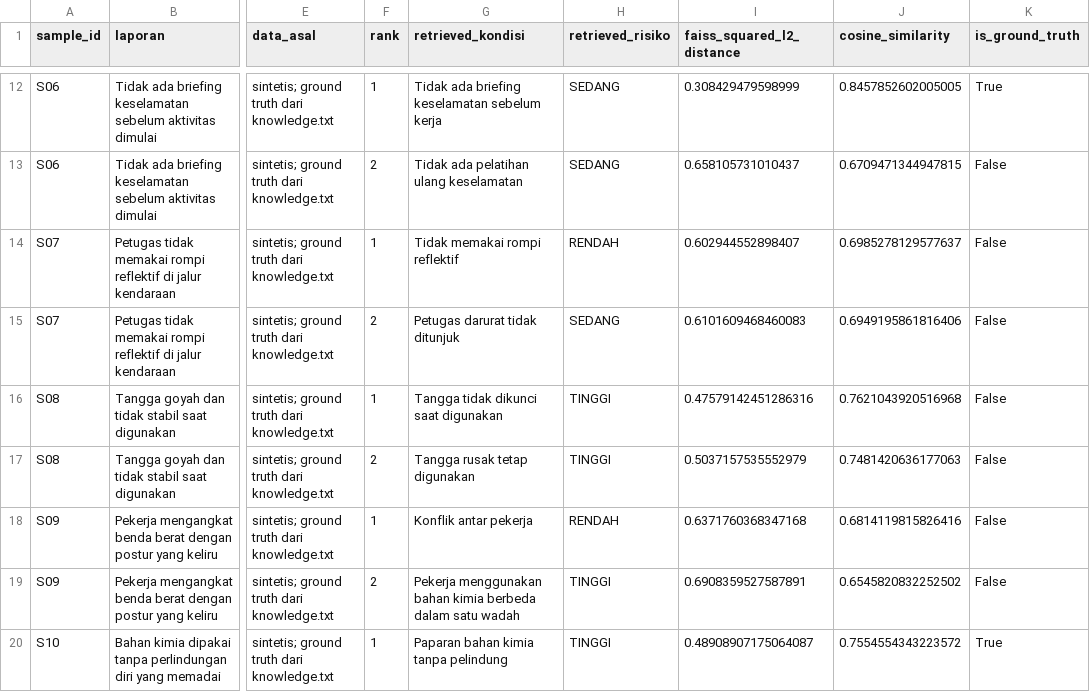
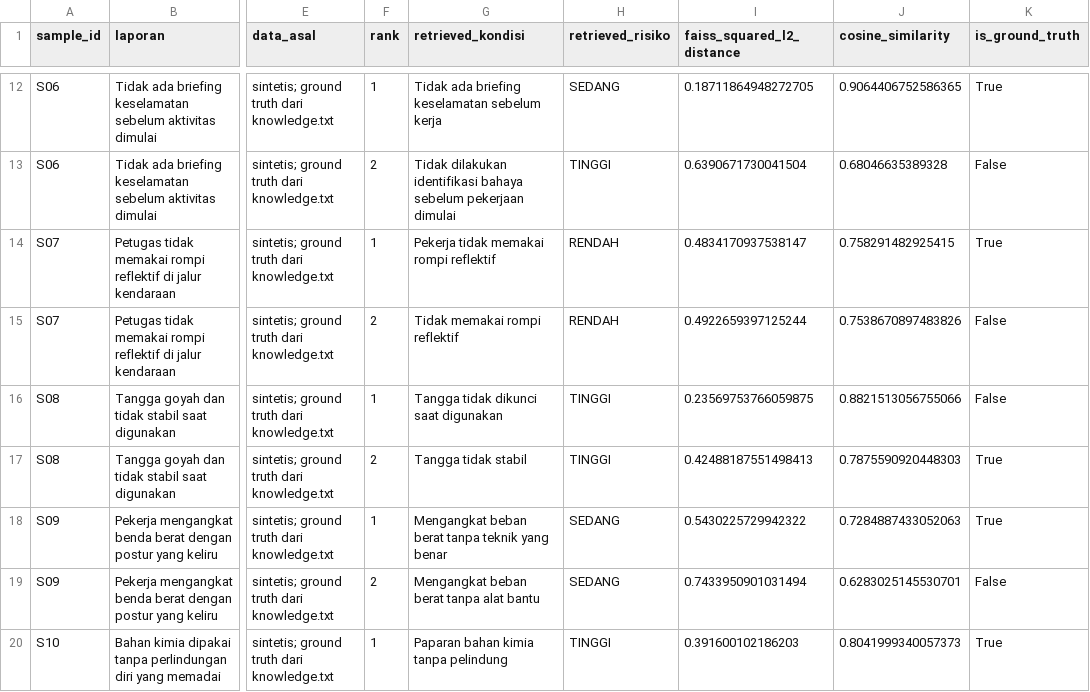
Before and after one commit to Andrino10/CAPSTONE-PROJECT-K3, a CSV file: backend/evaluation/hasil_similarity.csv, drawn as a sheet; only a part is shown, gaps mark what is left out; the diff covers the shown part only; the diff names each change by its address in the sheet, - before the commit and + after, or states it on an @@ line.

```diff
--- a/backend/evaluation/hasil_similarity.csv
+++ b/backend/evaluation/hasil_similarity.csv
-I12 (faiss_squared_l2_distance): 0.308429479598999
+I12 (faiss_squared_l2_distance): 0.18711864948272705
-J12 (cosine_similarity): 0.8457852602005005
+J12 (cosine_similarity): 0.9064406752586365
-G13 (retrieved_kondisi): Tidak ada pelatihan ulang keselamatan
+G13 (retrieved_kondisi): Tidak dilakukan identifikasi bahaya sebelum pekerjaan dimulai
-H13 (retrieved_risiko): SEDANG
+H13 (retrieved_risiko): TINGGI
-I13 (faiss_squared_l2_distance): 0.658105731010437
+I13 (faiss_squared_l2_distance): 0.6390671730041504
-J13 (cosine_similarity): 0.6709471344947815
+J13 (cosine_similarity): 0.68046635389328
-G14 (retrieved_kondisi): Tidak memakai rompi reflektif
+G14 (retrieved_kondisi): Pekerja tidak memakai rompi reflektif
-I14 (faiss_squared_l2_distance): 0.602944552898407
+I14 (faiss_squared_l2_distance): 0.4834170937538147
-J14 (cosine_similarity): 0.6985278129577637
+J14 (cosine_similarity): 0.758291482925415
-K14 (is_ground_truth): False
+K14 (is_ground_truth): True
-G15 (retrieved_kondisi): Petugas darurat tidak ditunjuk
+G15 (retrieved_kondisi): Tidak memakai rompi reflektif
-H15 (retrieved_risiko): SEDANG
+H15 (retrieved_risiko): RENDAH
-I15 (faiss_squared_l2_distance): 0.6101609468460083
+I15 (faiss_squared_l2_distance): 0.4922659397125244
-J15 (cosine_similarity): 0.6949195861816406
+J15 (cosine_similarity): 0.7538670897483826
-I16 (faiss_squared_l2_distance): 0.47579142451286316
+I16 (faiss_squared_l2_distance): 0.23569753766059875
-J16 (cosine_similarity): 0.7621043920516968
+J16 (cosine_similarity): 0.8821513056755066
-G17 (retrieved_kondisi): Tangga rusak tetap digunakan
+G17 (retrieved_kondisi): Tangga tidak stabil
-I17 (faiss_squared_l2_distance): 0.5037157535552979
+I17 (faiss_squared_l2_distance): 0.42488187551498413
-J17 (cosine_similarity): 0.7481420636177063
+J17 (cosine_similarity): 0.7875590920448303
-K17:K18 (is_ground_truth): False
+K17:K18 (is_ground_truth): True
-G18 (retrieved_kondisi): Konflik antar pekerja
+G18 (retrieved_kondisi): Mengangkat beban berat tanpa teknik yang benar
-H18 (retrieved_risiko): RENDAH
+H18 (retrieved_risiko): SEDANG
-I18 (faiss_squared_l2_distance): 0.6371760368347168
+I18 (faiss_squared_l2_distance): 0.5430225729942322
-J18 (cosine_similarity): 0.6814119815826416
+J18 (cosine_similarity): 0.7284887433052063
-G19 (retrieved_kondisi): Pekerja menggunakan bahan kimia berbeda dalam satu wadah
+G19 (retrieved_kondisi): Mengangkat beban berat tanpa alat bantu
-H19 (retrieved_risiko): TINGGI
+H19 (retrieved_risiko): SEDANG
-I19 (faiss_squared_l2_distance): 0.6908359527587891
+I19 (faiss_squared_l2_distance): 0.7433950901031494
-J19 (cosine_similarity): 0.6545820832252502
+J19 (cosine_similarity): 0.6283025145530701
-I20 (faiss_squared_l2_distance): 0.48908907175064087
+I20 (faiss_squared_l2_distance): 0.391600102186203
-J20 (cosine_similarity): 0.7554554343223572
+J20 (cosine_similarity): 0.8041999340057373
```
Also changed, not shown: 52 edited cells elsewhere in this file, 12 other files.
